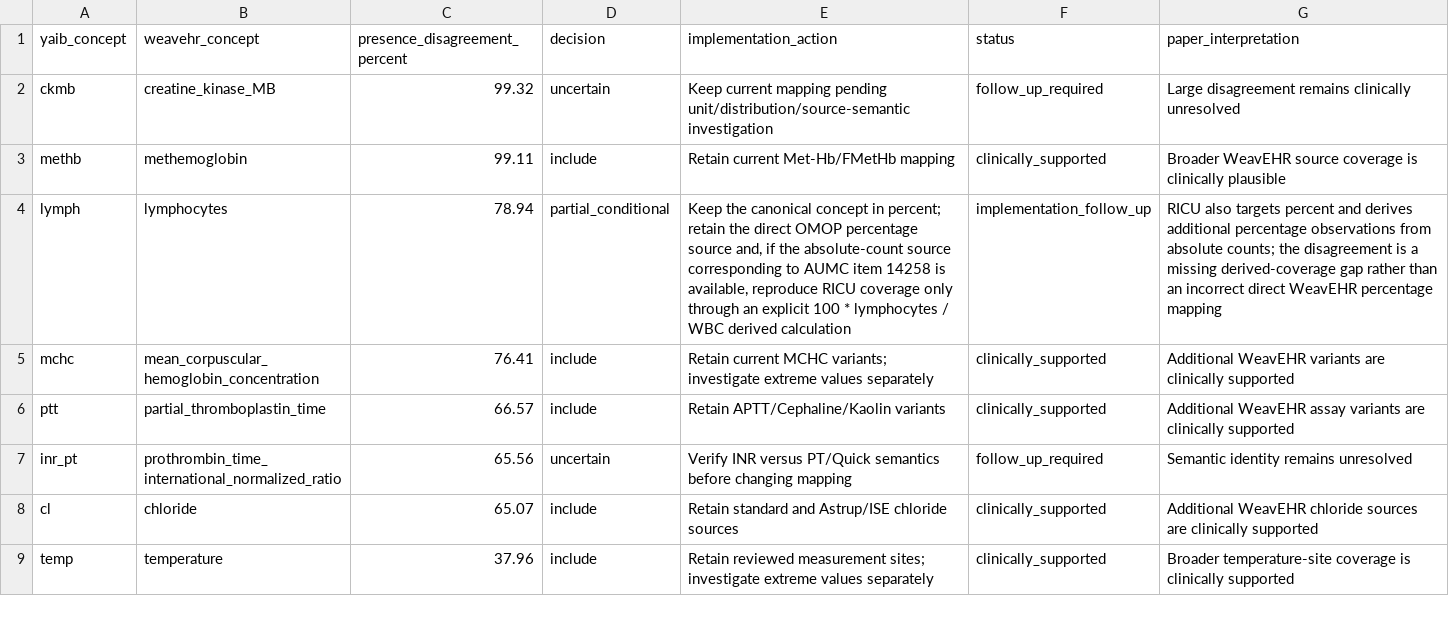
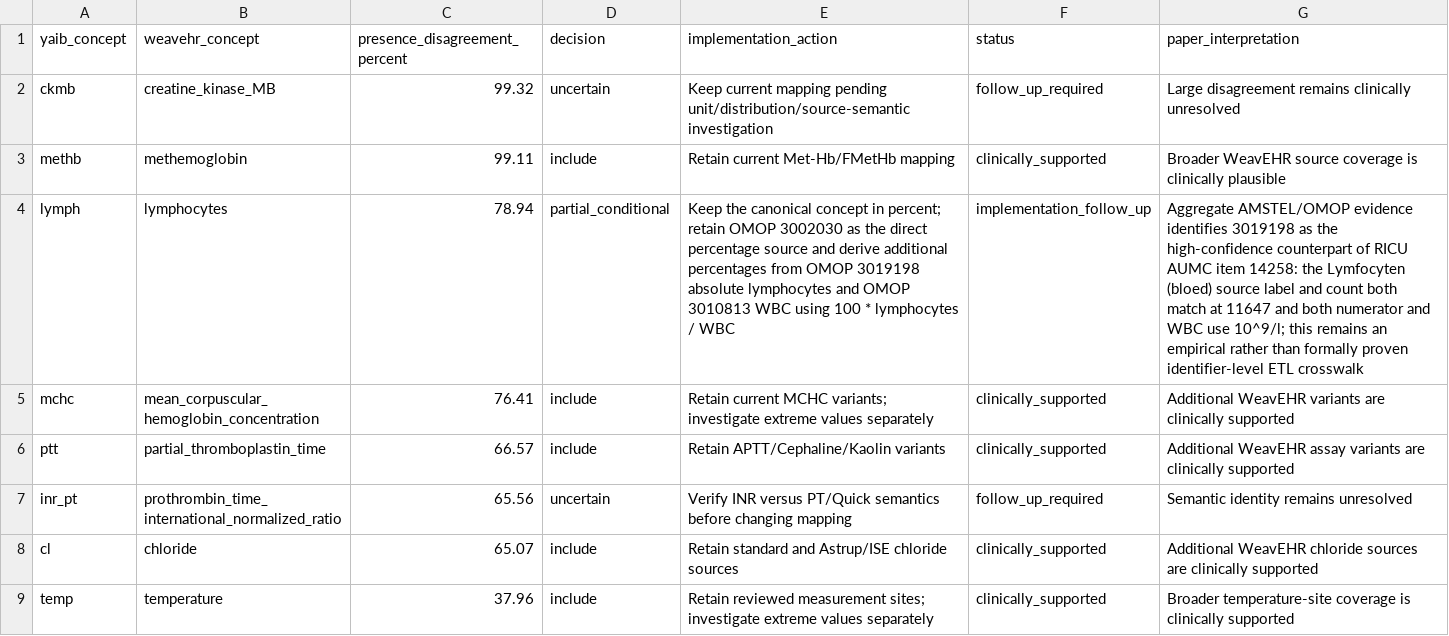
Before and after one commit to TobiasVeronaLaser/weavehr-yaib, a CSV file: docs/validation/aumc_medical_review_decisions.csv, drawn as a sheet; only a part is shown.

Commit message:
docs: document AUMC lymphocyte OMOP crosswalk evidence

```diff
--- a/docs/validation/aumc_medical_review_decisions.csv
+++ b/docs/validation/aumc_medical_review_decisions.csv
@@ -3,3 +3,3 @@ ckmb,creatine_kinase_MB,99.32,uncertain,"Keep current mapping pending unit/distr
 methb,methemoglobin,99.11,include,"Retain current Met-Hb/FMetHb mapping",clinically_supported,"Broader WeavEHR source coverage is clinically plausible"
-lymph,lymphocytes,78.94,partial_conditional,"Keep the canonical concept in percent; retain the direct OMOP percentage source and, if the absolute-count source corresponding to AUMC item 14258 is available, reproduce RICU coverage only through an explicit 100 * lymphocytes / WBC derived calculation",implementation_follow_up,"RICU also targets percent and derives additional percentage observations from absolute counts; the disagreement is a missing derived-coverage gap rather than an incorrect direct WeavEHR percentage mapping"
+lymph,lymphocytes,78.94,partial_conditional,"Keep the canonical concept in percent; retain OMOP 3002030 as the direct percentage source and derive additional percentages from OMOP 3019198 absolute lymphocytes and OMOP 3010813 WBC using 100 * lymphocytes / WBC",implementation_follow_up,"Aggregate AMSTEL/OMOP evidence identifies 3019198 as the high-confidence counterpart of RICU AUMC item 14258: the Lymfocyten (bloed) source label and count both match at 11647 and both numerator and WBC use 10^9/l; this remains an empirical rather than formally proven identifier-level ETL crosswalk"
 mchc,mean_corpuscular_hemoglobin_concentration,76.41,include,"Retain current MCHC variants; investigate extreme values separately",clinically_supported,"Additional WeavEHR variants are clinically supported"
```
Also changed, not shown: 2 other files.
